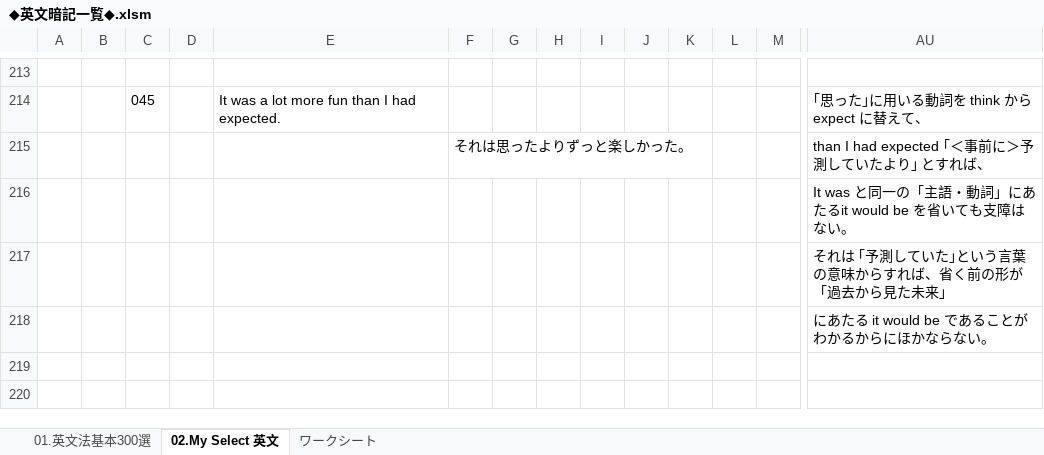
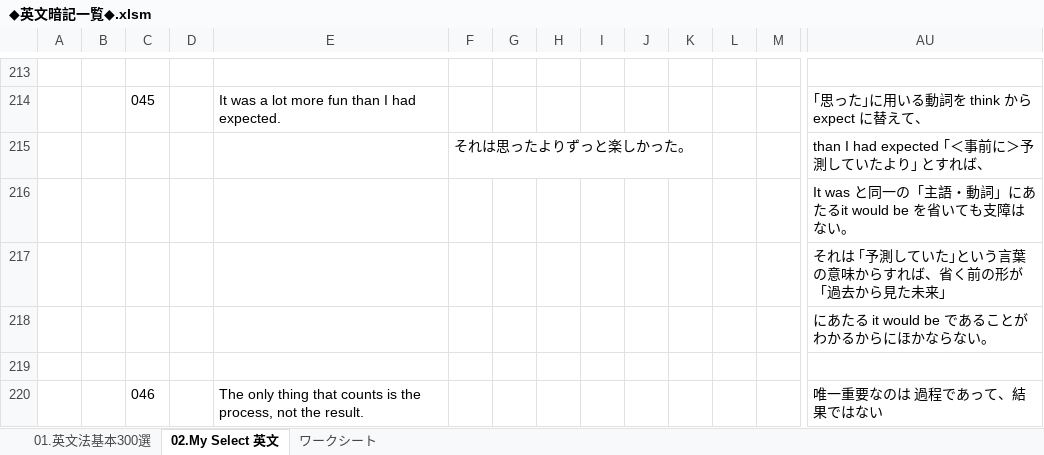
Before and after one commit to roshihie/English, an Excel workbook: ◆英文暗記一覧◆.xlsm, sheet 02.My Select 英文, drawn as a sheet; only a part is shown, gaps mark what is left out; values as stored, in another font and other column widths than the file's, no borders; rows hold the shown columns only; the diff names each change by its address in the sheet, - before the commit and + after, or states it on an @@ line.

```diff
--- a/◆英文暗記一覧◆.xlsm (sheet 02.My Select 英文)
+++ b/◆英文暗記一覧◆.xlsm (sheet 02.My Select 英文)
+row 219: (empty)
+row 220:  |  | 046 |  | The only thing that counts is the process, not the result. |  |  |  |  |  |  |  |  | 唯一重要なのは 過程であって、結果ではない
```
Also changed, not shown: ◆英文法レベル別問題集◆.xlsm, 8 other files.
